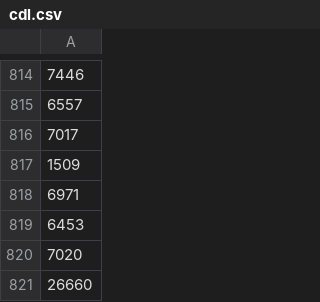
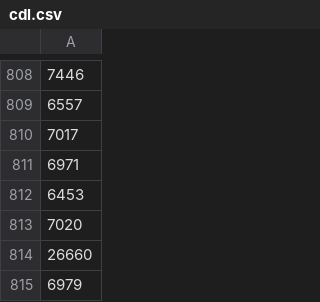
Before and after one commit to CNHLakes/beyond_land_use, a CSV file: data/cdl/cdl.csv, drawn as a sheet; only a part is shown, gaps mark what is left out; the shorter side is filled out with more unchanged rows; the diff covers the shown part only.

```diff
--- a/data/cdl/cdl.csv
+++ b/data/cdl/cdl.csv
@@ -816,3 +810,2 @@
 7017
-1509
 6971
```
Also changed, not shown: 6 removed rows elsewhere in this file, 8 other files.
